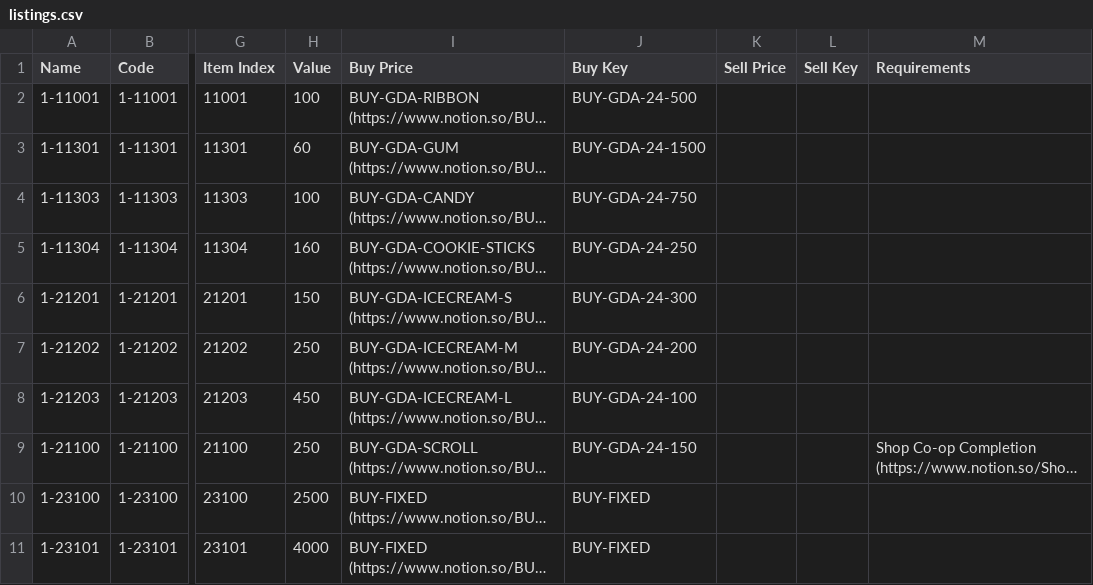
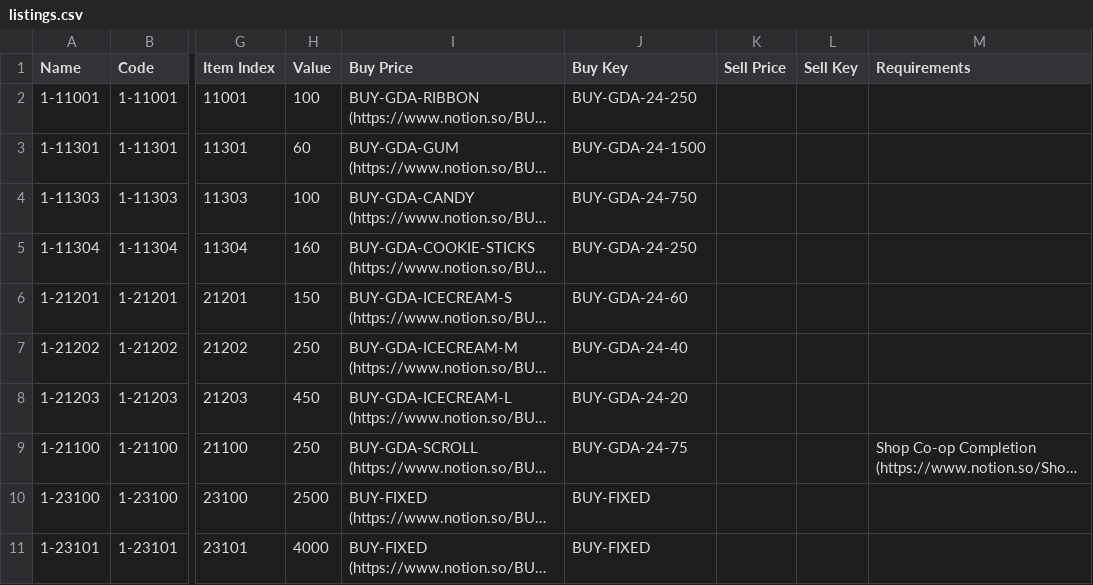
Before and after one commit to kanyaveral/kamigotchi, a CSV file: packages/contracts/src/deployment/world/data/listings/listings.csv, drawn as a sheet; only a part is shown, gaps mark what is left out; long unchanged cells end in …; the diff names each change by its address in the sheet, - before the commit and + after, or states it on an @@ line.

```diff
--- a/packages/contracts/src/deployment/world/data/listings/listings.csv
+++ b/packages/contracts/src/deployment/world/data/listings/listings.csv
-J2 (Buy Key): BUY-GDA-24-500
+J2 (Buy Key): BUY-GDA-24-250
-J6 (Buy Key): BUY-GDA-24-300
+J6 (Buy Key): BUY-GDA-24-60
-J7 (Buy Key): BUY-GDA-24-200
+J7 (Buy Key): BUY-GDA-24-40
-J8 (Buy Key): BUY-GDA-24-100
+J8 (Buy Key): BUY-GDA-24-20
-J9 (Buy Key): BUY-GDA-24-150
+J9 (Buy Key): BUY-GDA-24-75
```
Also changed, not shown: packages/contracts/src/deployment/world/data/listings/pricing.csv.
